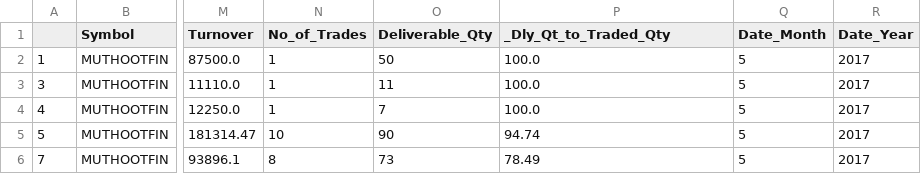
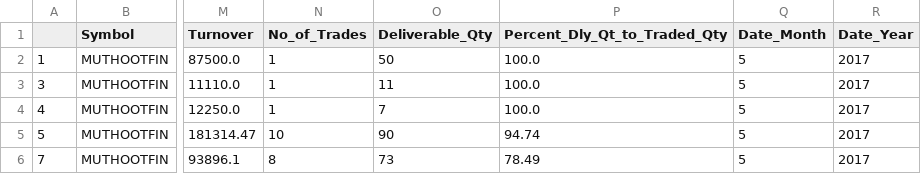
Before and after one commit to JamesMcGuigan/aspiration-ai-internship, a CSV file: data/output/week2-python.csv (was data/output/week2.csv), drawn as a sheet; only a part is shown, gaps mark what is left out; the diff names each change by its address in the sheet, - before the commit and + after, or states it on an @@ line.

Commit message:
module 1 | StockAnalysis | rename | week2.csv -> week2-python.csv

```diff
--- a/data/output/week2.csv
+++ b/data/output/week2-python.csv
-P1: _Dly_Qt_to_Traded_Qty
+P1: Percent_Dly_Qt_to_Traded_Qty
```
Also changed, not shown: 1 other file.
